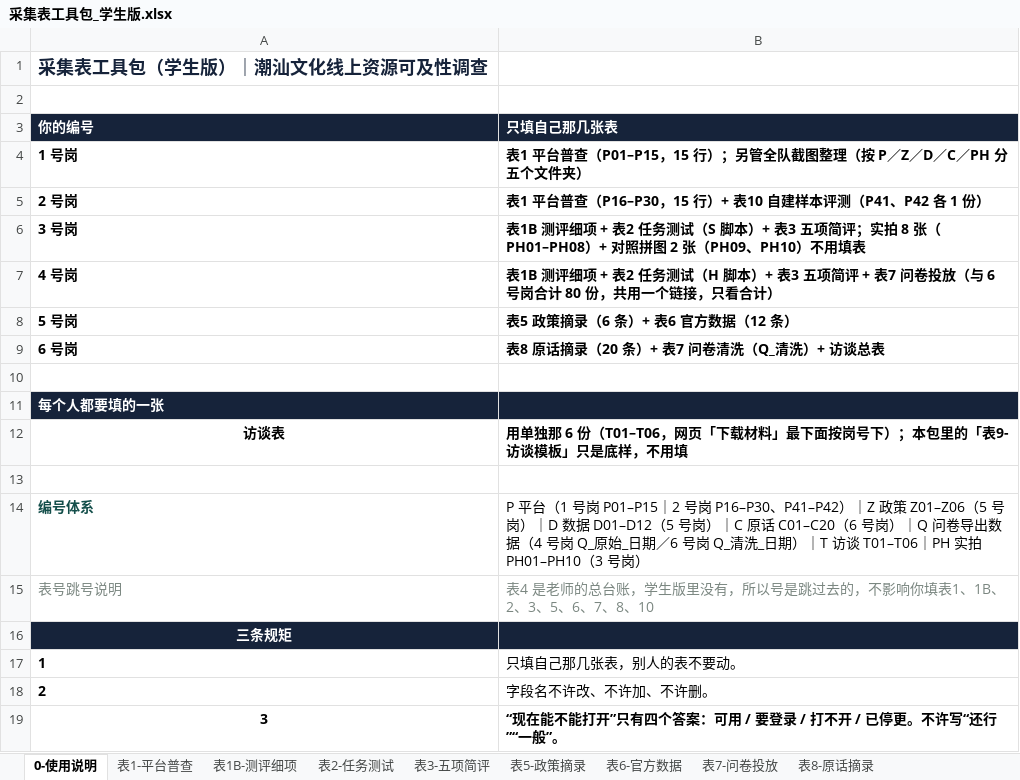
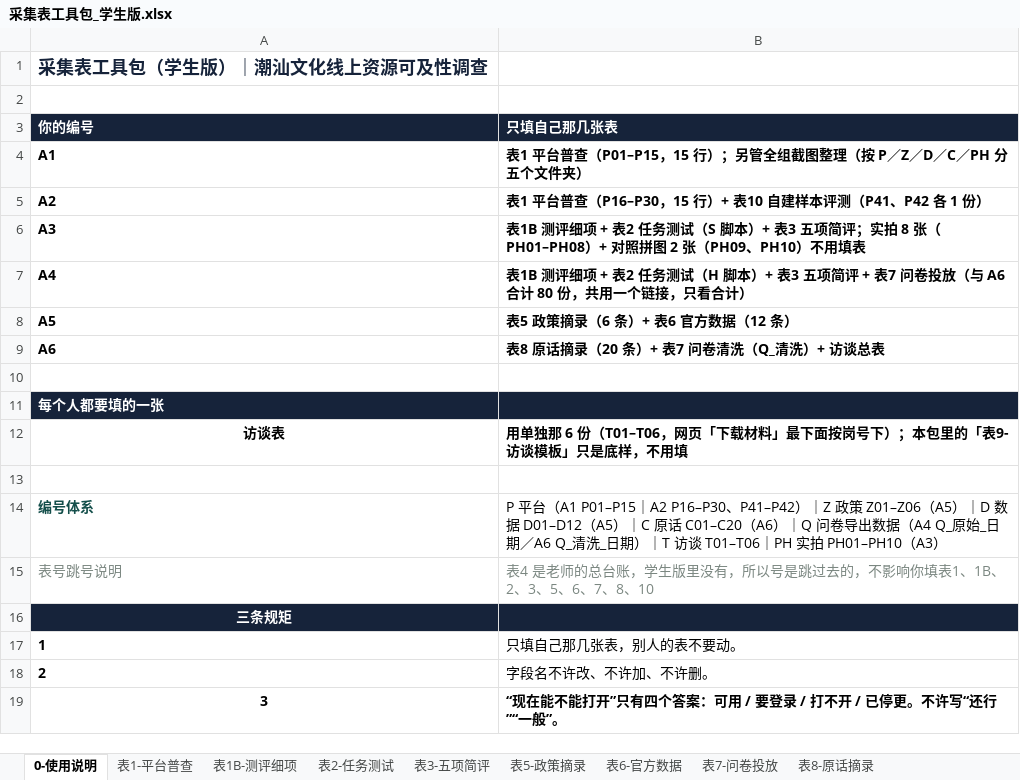
Before and after one commit to yubinpeng2020/chaoshan-vr-team-plan, an Excel workbook: files/采集表工具包_学生版.xlsx, sheet 0-使用说明, drawn as a sheet; values as stored, in another font and other column widths than the file's, no borders; removed rows and columns are numbered as before the commit, all else as after; the diff names each change by its address in the sheet, - before the commit and + after, or states it on an @@ line.

Commit message:
A组工具包说明页岗号统一为A1-A6，全队改全组

```diff
--- a/files/采集表工具包_学生版.xlsx (sheet 0-使用说明)
+++ b/files/采集表工具包_学生版.xlsx (sheet 0-使用说明)
-row 4: 1 号岗 | 表1 平台普查（P01–P15，15 行）；另管全队截图整理（按 P／Z／D／C／PH 分五个文件夹）
+row 4: A1 | 表1 平台普查（P01–P15，15 行）；另管全组截图整理（按 P／Z／D／C／PH 分五个文件夹）
-A5 (你的编号): 2 号岗
+A5 (你的编号): A2
-A6 (你的编号): 3 号岗
+A6 (你的编号): A3
-row 7: 4 号岗 | 表1B 测评细项 + 表2 任务测试（H 脚本）+ 表3 五项简评 + 表7 问卷投放（与 6 号岗合计 80 份，共用一个链接，只看合计）
+row 7: A4 | 表1B 测评细项 + 表2 任务测试（H 脚本）+ 表3 五项简评 + 表7 问卷投放（与 A6 合计 80 份，共用一个链接，只看合计）
-A8 (你的编号): 5 号岗
+A8 (你的编号): A5
-A9 (你的编号): 6 号岗
+A9 (你的编号): A6
-B14 (只填自己那几张表): P 平台（1 号岗 P01–P15｜2 号岗 P16–P30、P41–P42）｜Z 政策 Z01–Z06（5 号岗）｜D 数据 D01–D12（5 号岗）｜C 原话 C01–C20（6 号岗）｜Q 问卷导出数据（4 号岗 Q_原始_日期／6 号岗 Q_清洗_日期）｜T 访谈 T01–T06｜PH 实拍 PH01–PH10（3 号岗）
+B14 (只填自己那几张表): P 平台（A1 P01–P15｜A2 P16–P30、P41–P42）｜Z 政策 Z01–Z06（A5）｜D 数据 D01–D12（A5）｜C 原话 C01–C20（A6）｜Q 问卷导出数据（A4 Q_原始_日期／A6 Q_清洗_日期）｜T 访谈 T01–T06｜PH 实拍 PH01–PH10（A3）
```
Also changed, not shown: sheet 表10-自建样本对照, sheet 表1-平台普查.
